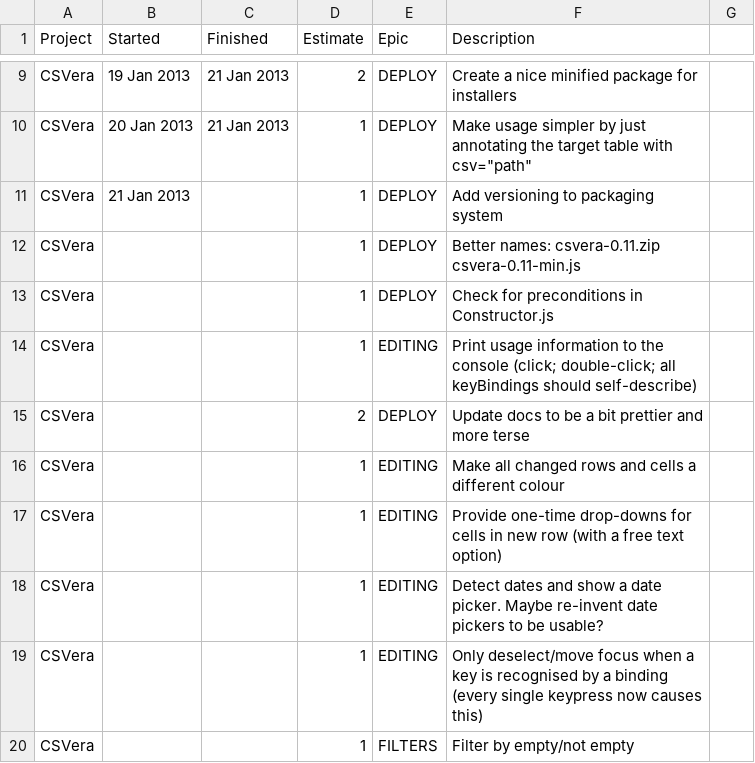
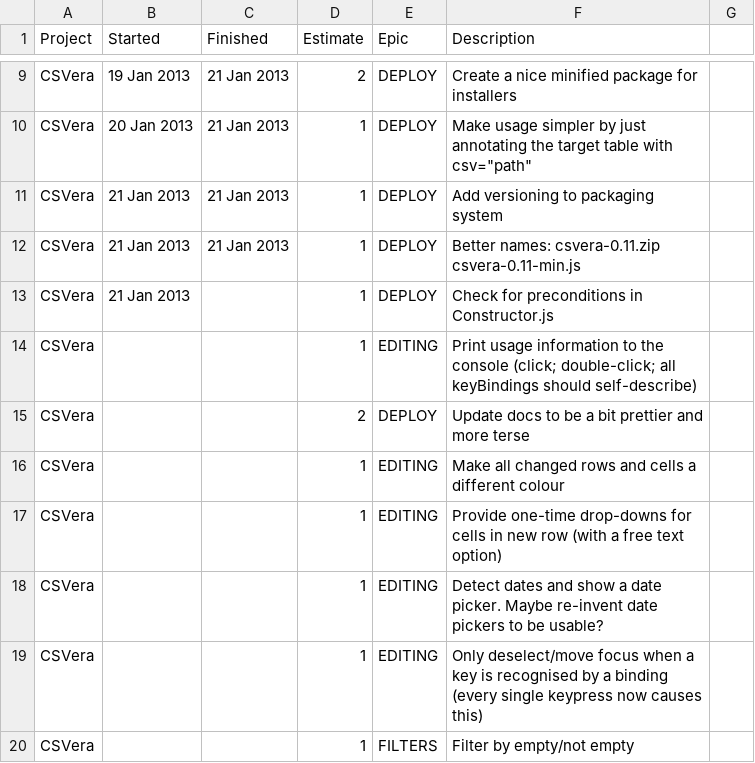
Before and after one commit to agmenc/CSVera, a CSV file: csvera.csv, drawn as a sheet; only a part is shown, gaps mark what is left out.

Commit message:
Update plan

```diff
--- a/csvera.csv
+++ b/csvera.csv
@@ -10,5 +10,5 @@ CSVera ,19 Jan 2013 ,21 Jan 2013 ,2       ,DEPLOY   ,Create a nice minified pack
 CSVera ,20 Jan 2013 ,21 Jan 2013 ,1       ,DEPLOY   ,Make usage simpler by just annotating the target table with csv="path"
-CSVera ,21 Jan 2013 ,            ,1       ,DEPLOY   ,Add versioning to packaging system
-CSVera ,            ,            ,1       ,DEPLOY   ,Better names: csvera-0.11.zip csvera-0.11-min.js
-CSVera ,            ,            ,1       ,DEPLOY   ,Check for preconditions in Constructor.js
+CSVera ,21 Jan 2013 ,21 Jan 2013 ,1       ,DEPLOY   ,Add versioning to packaging system
+CSVera ,21 Jan 2013 ,21 Jan 2013 ,1       ,DEPLOY   ,Better names: csvera-0.11.zip csvera-0.11-min.js
+CSVera ,21 Jan 2013 ,            ,1       ,DEPLOY   ,Check for preconditions in Constructor.js
 CSVera ,            ,            ,1       ,EDITING  ,Print usage information to the console (click; double-click; all keyBindings should self-describe)
```
